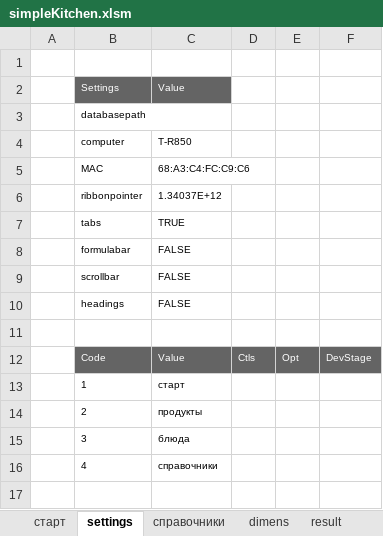
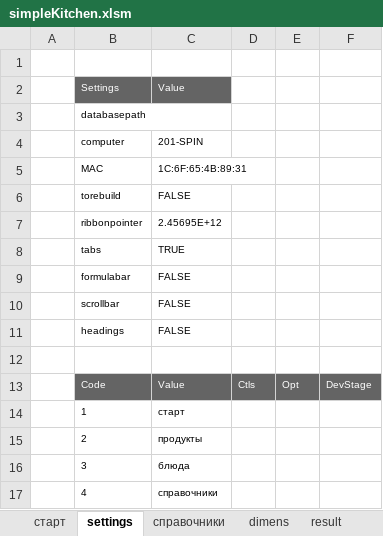
Before and after one commit to myshkarus/simplekitchen, an Excel workbook: simpleKitchen.xlsm, sheet settings, drawn as a sheet; values as stored, in another font and other column widths than the file's, no borders; addresses are those after the commit; the diff names each change by its address in the sheet, - before the commit and + after, or states it on an @@ line.

Commit message:
Tesing Settings, SheetBuilderStart classes, new RibbonUI

```diff
--- a/simpleKitchen.xlsm (sheet settings)
+++ b/simpleKitchen.xlsm (sheet settings)
-C4: T-R850
+C4: 201-SPIN
-C5: 68:A3:C4:FC:C9:C6
+C5: 1C:6F:65:4B:89:31
+row 6:  | torebuild | FALSE
-C7: 1.34037E+12
+C7: 2.45695E+12
```
Also changed, not shown: other sheet tabs, charts or pictures, 3 other files.
